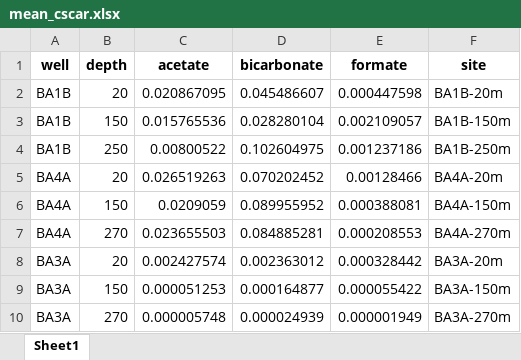
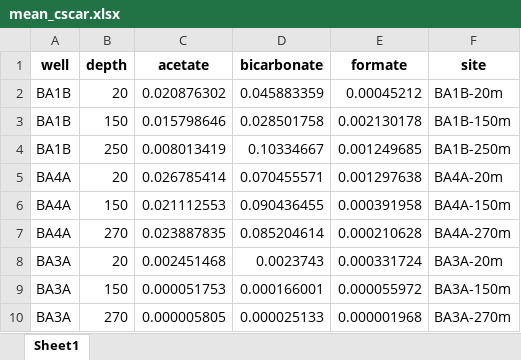
Before and after one commit to tacaro/Oman-2023, an Excel workbook: data_output/mean_cscar.xlsx, sheet Sheet1, drawn as a sheet; values as stored, in another font and other column widths than the file's, no borders; the diff names each change by its address in the sheet, - before the commit and + after, or states it on an @@ line.

```diff
--- a/data_output/mean_cscar.xlsx (sheet Sheet1)
+++ b/data_output/mean_cscar.xlsx (sheet Sheet1)
-C2 (acetate): 0.020867095
+C2 (acetate): 0.020876302
-D2 (bicarbonate): 0.045486607
+D2 (bicarbonate): 0.045883359
-E2 (formate): 0.000447598
+E2 (formate): 0.00045212
-C3 (acetate): 0.015765536
+C3 (acetate): 0.015798646
-D3 (bicarbonate): 0.028280104
+D3 (bicarbonate): 0.028501758
-E3 (formate): 0.002109057
+E3 (formate): 0.002130178
-C4 (acetate): 0.00800522
+C4 (acetate): 0.008013419
-D4 (bicarbonate): 0.102604975
+D4 (bicarbonate): 0.10334667
-E4 (formate): 0.001237186
+E4 (formate): 0.001249685
-C5 (acetate): 0.026519263
+C5 (acetate): 0.026785414
-D5 (bicarbonate): 0.070202452
+D5 (bicarbonate): 0.070455571
-E5 (formate): 0.00128466
+E5 (formate): 0.001297638
-C6 (acetate): 0.0209059
+C6 (acetate): 0.021112553
-D6 (bicarbonate): 0.089955952
+D6 (bicarbonate): 0.090436455
-E6 (formate): 0.000388081
+E6 (formate): 0.000391958
-C7 (acetate): 0.023655503
+C7 (acetate): 0.023887835
-D7 (bicarbonate): 0.084885281
+D7 (bicarbonate): 0.085204614
-E7 (formate): 0.000208553
+E7 (formate): 0.000210628
-C8 (acetate): 0.002427574
+C8 (acetate): 0.002451468
-D8 (bicarbonate): 0.002363012
+D8 (bicarbonate): 0.0023743
-E8 (formate): 0.000328442
+E8 (formate): 0.000331724
-C9 (acetate): 0.000051253
+C9 (acetate): 0.000051753
-D9 (bicarbonate): 0.000164877
+D9 (bicarbonate): 0.000166001
-E9 (formate): 0.000055422
+E9 (formate): 0.000055972
-C10 (acetate): 0.000005748
+C10 (acetate): 0.000005805
-D10 (bicarbonate): 0.000024939
+D10 (bicarbonate): 0.000025133
-E10 (formate): 0.000001949
+E10 (formate): 0.000001968
```
Also changed, not shown: data_output/cation_data.xlsx, data_output/fraction_active.xlsx, 9 other files.
